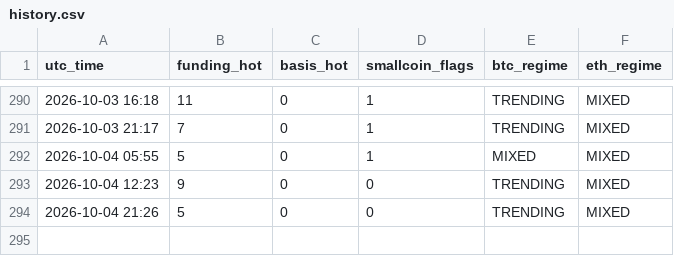
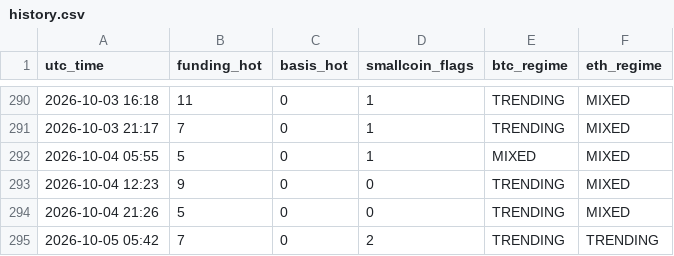
Before and after one commit to Li7wak865/pond-scanner, a CSV file: history.csv, drawn as a sheet; only a part is shown, gaps mark what is left out; the diff names each change by its address in the sheet, - before the commit and + after, or states it on an @@ line.

```diff
--- a/history.csv
+++ b/history.csv
+row 295: 2026-10-05 05:42 | 7 | 0 | 2 | TRENDING | TRENDING
```
Also changed, not shown: 2 other files.
